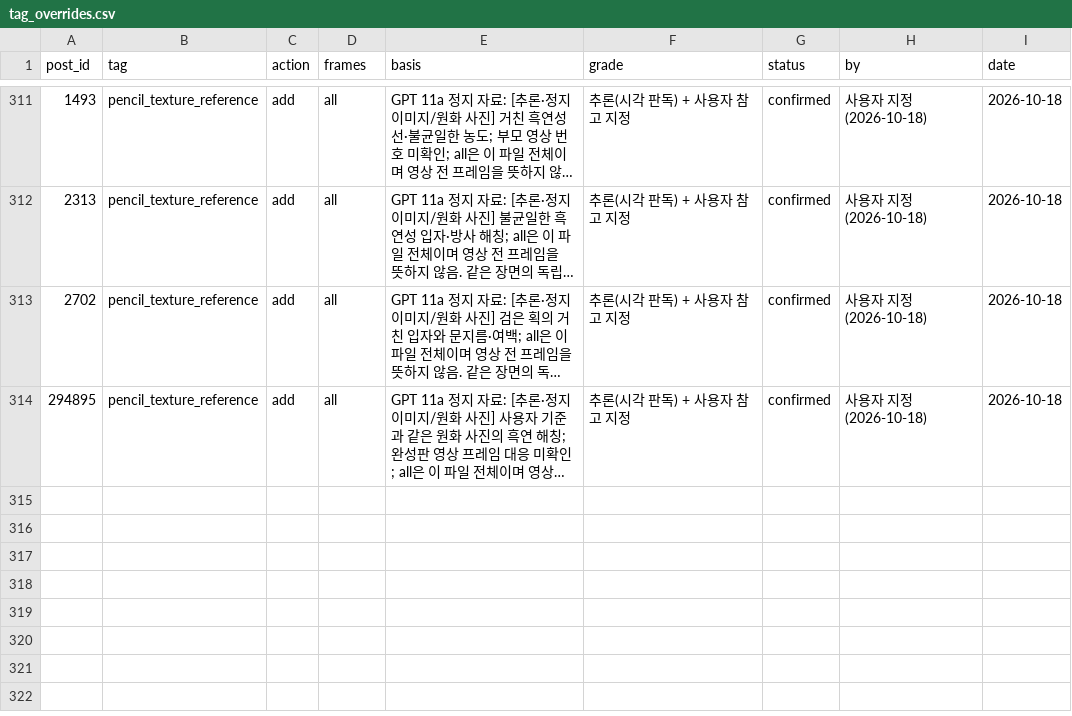
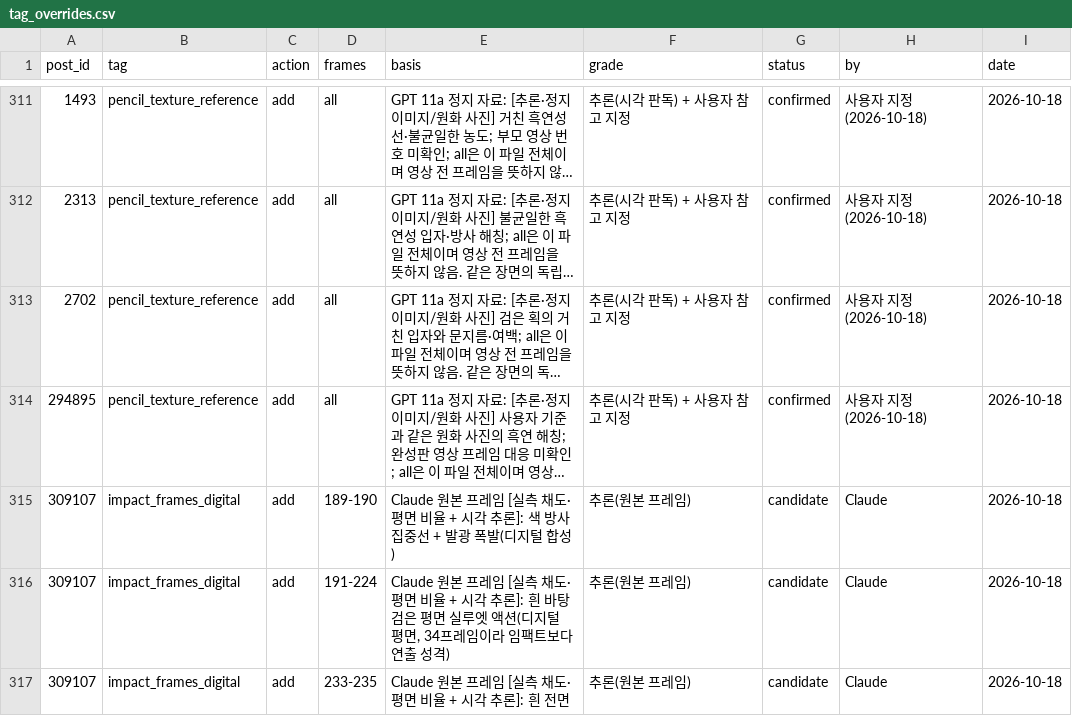
Before and after one commit to twoapple08/AI-sfa, a CSV file: data/style_kb/tag_overrides.csv, drawn as a sheet; only a part is shown, gaps mark what is left out; long unchanged cells end in …; the diff names each change by its address in the sheet, - before the commit and + after, or states it on an @@ line.

```diff
--- a/data/style_kb/tag_overrides.csv
+++ b/data/style_kb/tag_overrides.csv
+row 315: 309107 | impact_frames_digital | add | 189-190 | Claude 원본 프레임 [실측 채도·평면 비율 + 시각 추론]: 색 방사 집중선 + 발광 폭발(디지털 합성) | 추론(원본 프레임) | candidate | Claude | 2026-10-18
+row 316: 309107 | impact_frames_digital | add | 191-224 | Claude 원본 프레임 [실측 채도·평면 비율 + 시각 추론]: 흰 바탕 검은 평면 실루엣 액션(디지털 평면, 34프레임이라 임팩트보다 연출 성격) | 추론(원본 프레임) | candidate | Claude | 2026-10-18
+row 317: 309107 | impact_frames_digital | add | 233-235 | Claude 원본 프레임 [실측 채도·평면 비율 + 시각 추론]: 흰 전면 | 추론(원본 프레임) | candidate | Claude | 2026-10-18
```
